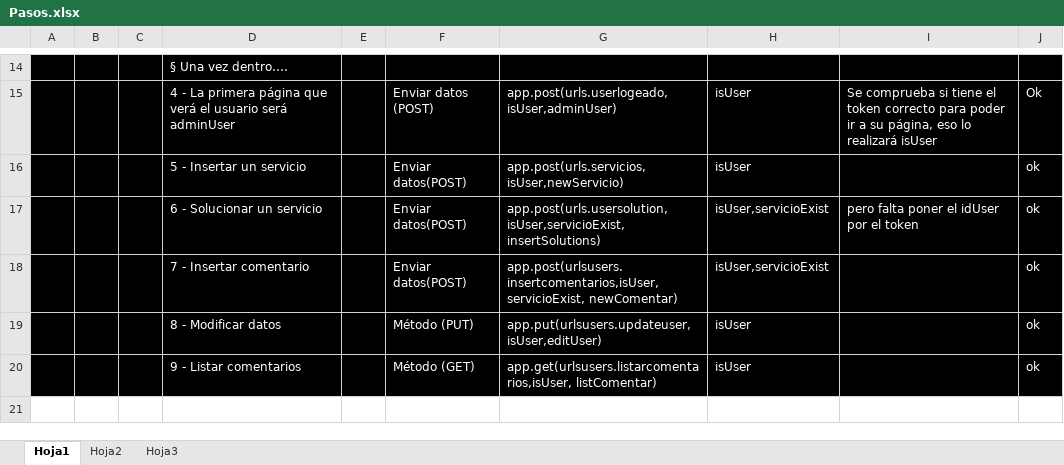
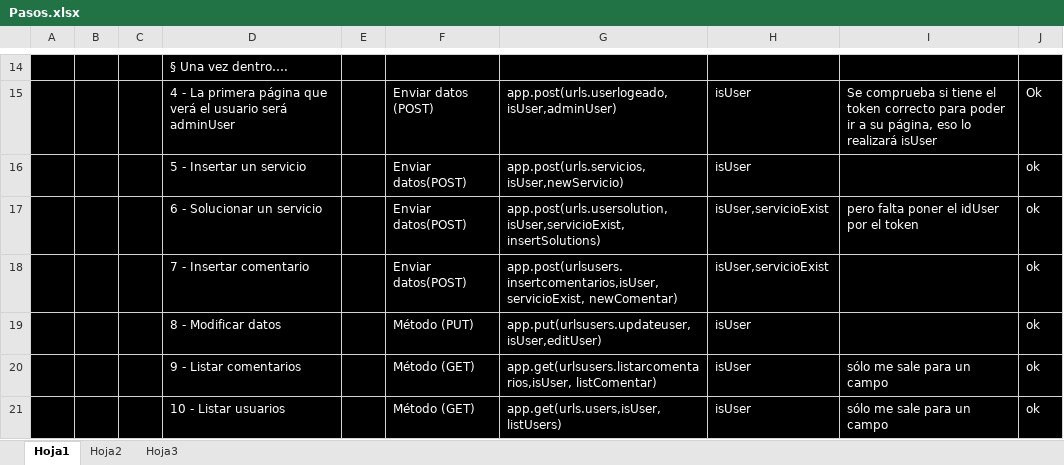
Before and after one commit to Surribas1980/necesidadesdigitales, an Excel workbook: Pasos.xlsx, sheet Hoja1, drawn as a sheet; only a part is shown, gaps mark what is left out; values as stored, in another font and other column widths than the file's, no borders; the diff names each change by its address in the sheet, - before the commit and + after, or states it on an @@ line.

Commit message:
Añadiendo listar comentario y listar usuarios

```diff
--- a/Pasos.xlsx (sheet Hoja1)
+++ b/Pasos.xlsx (sheet Hoja1)
-I20: (empty)
+I20: sólo me sale para un campo
+row 21:  |  |  | 10 - Listar usuarios |  | Método (GET) | app.get(urls.users,isUser, listUsers) | isUser | sólo me sale para un campo | ok
```
Also changed, not shown: 4 other files.
